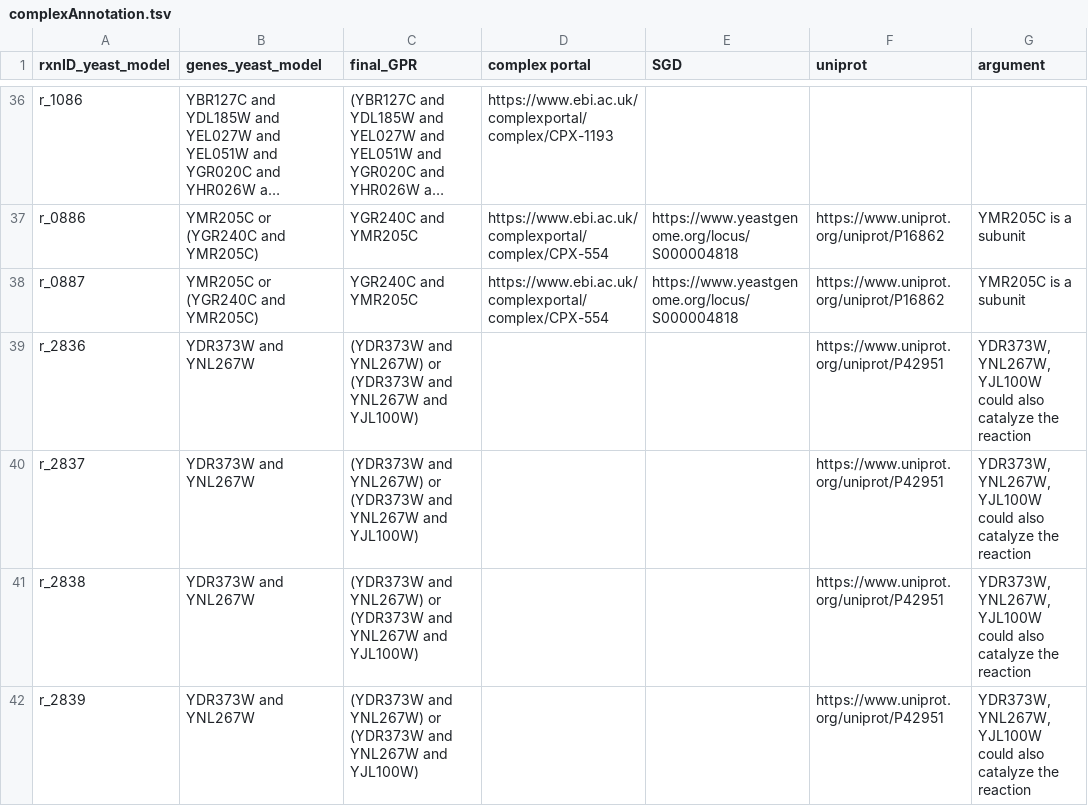
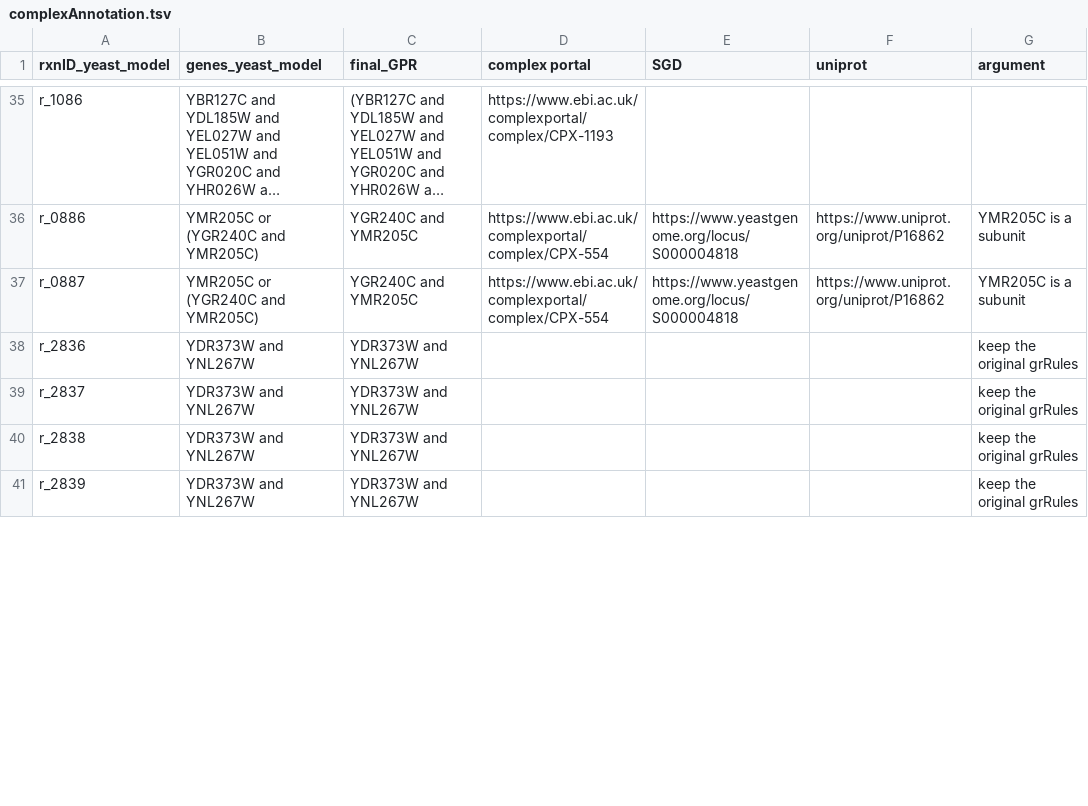
Before and after one commit to jeongsup-moon/yeast-GEM, a TSV file: data/modelCuration/complexAnnotation/complexAnnotation.tsv, drawn as a sheet; only a part is shown, gaps mark what is left out; long unchanged cells end in …; the diff covers the shown part only.

```diff
--- a/data/modelCuration/complexAnnotation/complexAnnotation.tsv
+++ b/data/modelCuration/complexAnnotation/complexAnnotation.tsv
@@ -38,5 +37,5 @@ r_0886	YMR205C or (YGR240C and YMR205C)	YGR240C and YMR205C	https://www.ebi.ac.u
 r_0887	YMR205C or (YGR240C and YMR205C)	YGR240C and YMR205C	https://www.ebi.ac.uk/complexportal/complex/CPX-554	https://www.yeastgenome.org/locus/S000004818	https://www.uniprot.org/uniprot/P16862	YMR205C is a subunit
-r_2836	YDR373W and YNL267W	(YDR373W and YNL267W) or (YDR373W and YNL267W and YJL100W)			https://www.uniprot.org/uniprot/P42951	"YDR373W, YNL267W, YJL100W could also catalyze the reaction"
-r_2837	YDR373W and YNL267W	(YDR373W and YNL267W) or (YDR373W and YNL267W and YJL100W)			https://www.uniprot.org/uniprot/P42951	"YDR373W, YNL267W, YJL100W could also catalyze the reaction"
-r_2838	YDR373W and YNL267W	(YDR373W and YNL267W) or (YDR373W and YNL267W and YJL100W)			https://www.uniprot.org/uniprot/P42951	"YDR373W, YNL267W, YJL100W could also catalyze the reaction"
-r_2839	YDR373W and YNL267W	(YDR373W and YNL267W) or (YDR373W and YNL267W and YJL100W)			https://www.uniprot.org/uniprot/P42951	"YDR373W, YNL267W, YJL100W could also catalyze the reaction"
+r_2836	YDR373W and YNL267W	YDR373W and YNL267W				keep the original grRules
+r_2837	YDR373W and YNL267W	YDR373W and YNL267W				keep the original grRules
+r_2838	YDR373W and YNL267W	YDR373W and YNL267W				keep the original grRules
+r_2839	YDR373W and YNL267W	YDR373W and YNL267W				keep the original grRules
```
Also changed, not shown: 1 removed row and 14 edited cells elsewhere in this file, 5 other files.
